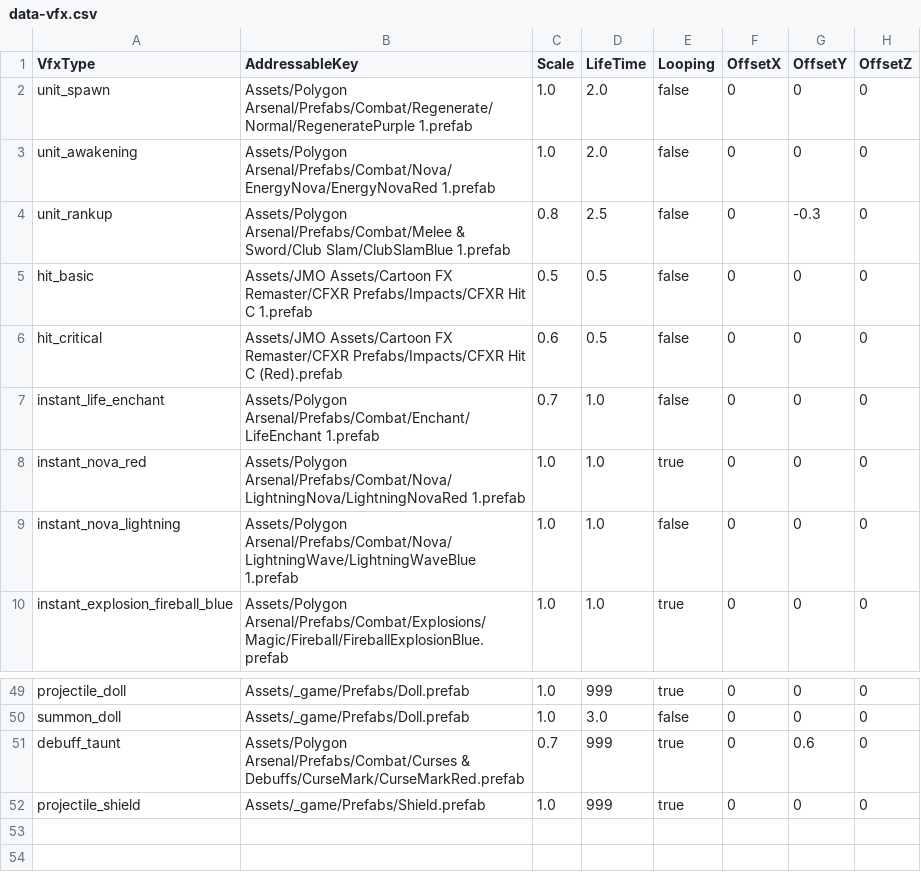
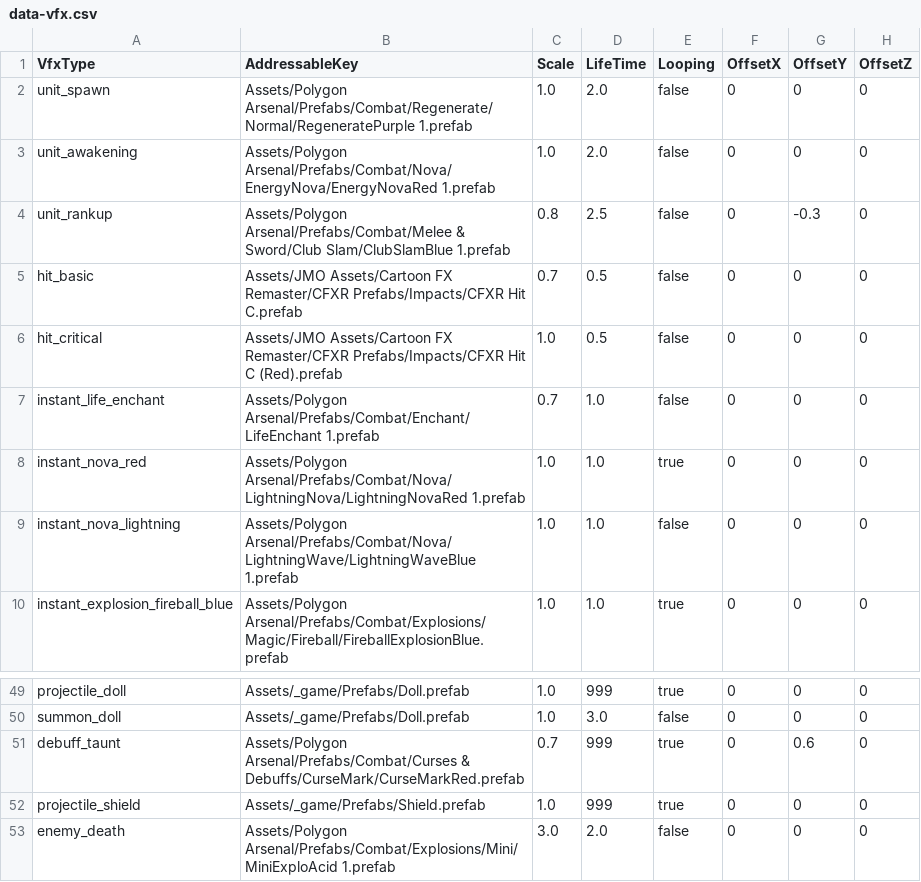
Before and after one commit to wylee-hadeul/zombie-truck-squad-webgl, a CSV file: StreamingAssets/data-vfx.csv, drawn as a sheet; only a part is shown, gaps mark what is left out.

```diff
--- a/StreamingAssets/data-vfx.csv
+++ b/StreamingAssets/data-vfx.csv
@@ -4,4 +4,4 @@ unit_awakening,Assets/Polygon Arsenal/Prefabs/Combat/Nova/EnergyNova/EnergyNovaR
 unit_rankup,Assets/Polygon Arsenal/Prefabs/Combat/Melee & Sword/Club Slam/ClubSlamBlue 1.prefab,0.8,2.5,false,0,-0.3,0,
-hit_basic,Assets/JMO Assets/Cartoon FX Remaster/CFXR Prefabs/Impacts/CFXR Hit C 1.prefab,0.5,0.5,false,0,0,0,
-hit_critical,Assets/JMO Assets/Cartoon FX Remaster/CFXR Prefabs/Impacts/CFXR Hit C (Red).prefab,0.6,0.5,false,0,0,0,
+hit_basic,Assets/JMO Assets/Cartoon FX Remaster/CFXR Prefabs/Impacts/CFXR Hit C.prefab,0.7,0.5,false,0,0,0,
+hit_critical,Assets/JMO Assets/Cartoon FX Remaster/CFXR Prefabs/Impacts/CFXR Hit C (Red).prefab,1.0,0.5,false,0,0,0,
 instant_life_enchant,Assets/Polygon Arsenal/Prefabs/Combat/Enchant/LifeEnchant 1.prefab,0.7,1.0,false,0,0,0,
@@ -52 +52,2 @@ debuff_taunt,Assets/Polygon Arsenal/Prefabs/Combat/Curses & Debuffs/CurseMark/Cu
 projectile_shield,Assets/_game/Prefabs/Shield.prefab,1.0,999,true,0,0,0,
+enemy_death,Assets/Polygon Arsenal/Prefabs/Combat/Explosions/Mini/MiniExploAcid 1.prefab,3.0,2.0,false,0,0,0,
```
Also changed, not shown: 11 other files.
